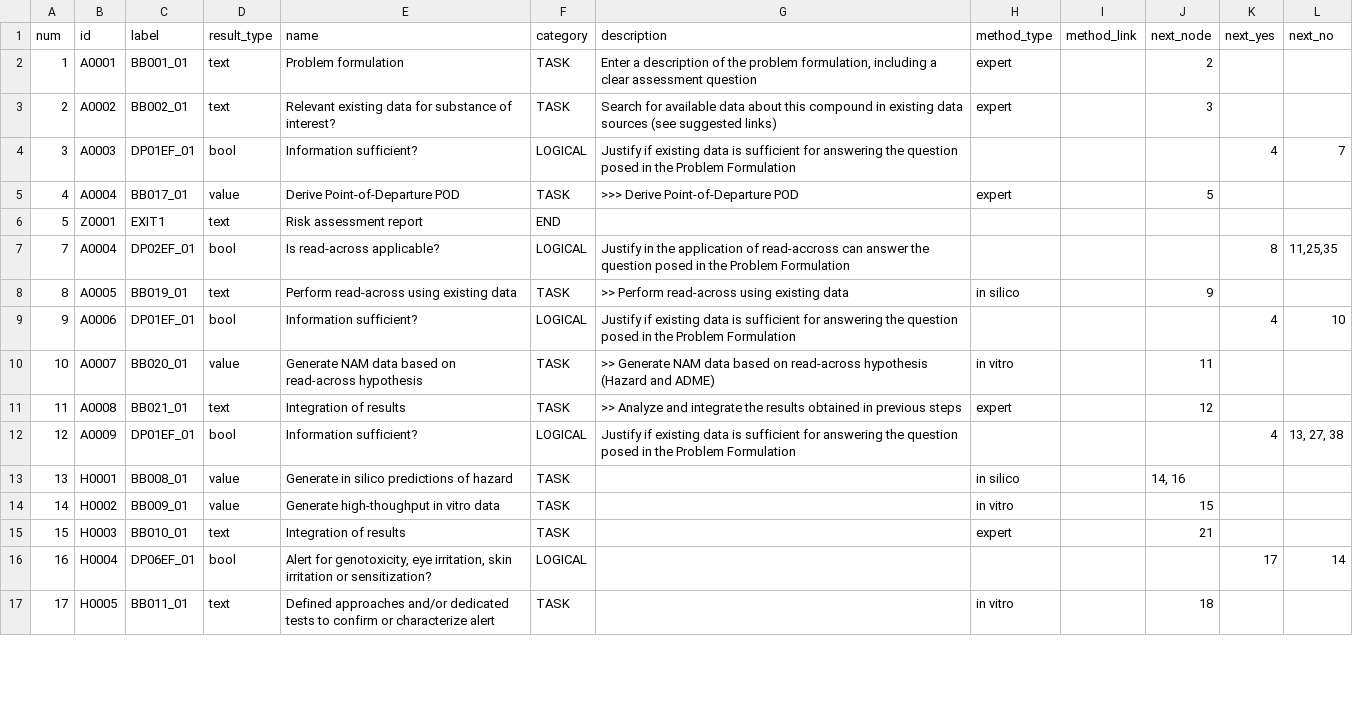
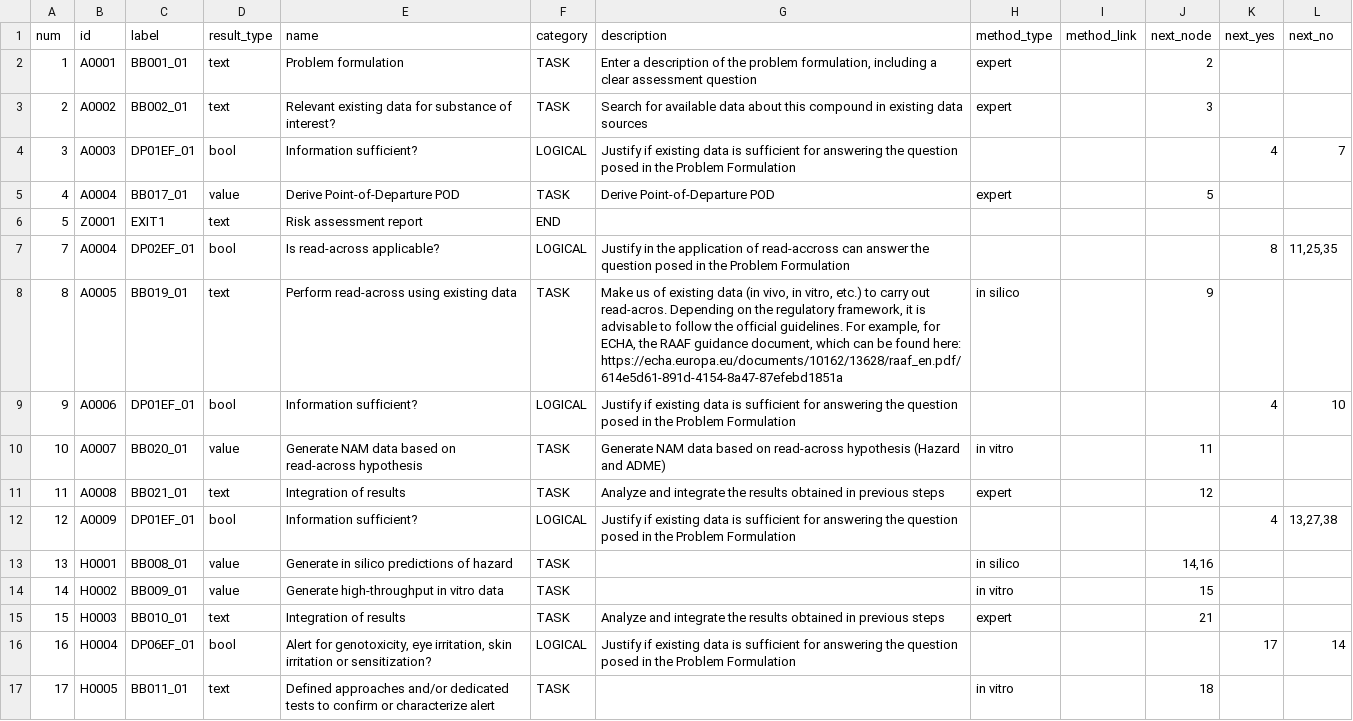
Before and after one commit to phi-grib/namastox, a CSV file: namastox/default/workflow19.csv, drawn as a sheet; only a part is shown; the diff covers the shown part only.

Commit message:
workflow 19 changes

```diff
--- a/namastox/default/workflow19.csv
+++ b/namastox/default/workflow19.csv
@@ -2,16 +2,16 @@ num	id	label	result_type	name	category	description	method_type	method_link	next_
 1	A0001	BB001_01	text	Problem formulation	TASK	Enter a description of the problem formulation, including a clear assessment question	expert		2		
-2	A0002	BB002_01	text	Relevant existing data for substance of interest?	TASK	Search for available data about this compound in existing data sources (see suggested links)	expert		3		
+2	A0002	BB002_01	text	Relevant existing data for substance of interest?	TASK	Search for available data about this compound in existing data sources	expert		3		
 3	A0003	DP01EF_01	bool	Information sufficient?	LOGICAL	Justify if existing data is sufficient for answering the question posed in the Problem Formulation	 			4	7
-4	A0004	BB017_01	value	Derive Point-of-Departure POD	TASK	>>> Derive Point-of-Departure POD	expert		5		
+4	A0004	BB017_01	value	Derive Point-of-Departure POD	TASK	Derive Point-of-Departure POD	expert		5		
 5	Z0001	EXIT1	text	Risk assessment report	END						
 7	A0004	DP02EF_01	bool	Is read-across applicable?	LOGICAL	Justify in the application of read-accross can answer the question posed in the Problem Formulation				8	11,25,35
-8	A0005	BB019_01	text	Perform read-across using existing data	TASK	>> Perform read-across using existing data	in silico		9		
+8	A0005	BB019_01	text	Perform read-across using existing data	TASK	Make us of existing data (in vivo, in vitro, etc.) to carry out read-acros. Depending on the regulatory framework, it is advisable to follow the official guidelines. For example, for ECHA, the RAAF guidance document, which can be found here: https://echa.europa.eu/documents/10162/13628/raaf_en.pdf/614e5d61-891d-4154-8a47-87efebd1851a 	in silico		9		
 9	A0006	DP01EF_01	bool	Information sufficient?	LOGICAL	Justify if existing data is sufficient for answering the question posed in the Problem Formulation				4	10
-10	A0007	BB020_01	value	Generate NAM data based on read-across hypothesis 	TASK	>> Generate NAM data based on read-across hypothesis (Hazard and ADME)	in vitro		11		
-11	A0008	BB021_01	text	Integration of results	TASK	>> Analyze and integrate the results obtained in previous steps	expert		12		
-12	A0009	DP01EF_01	bool	Information sufficient?	LOGICAL	Justify if existing data is sufficient for answering the question posed in the Problem Formulation				4	13, 27, 38
-13	H0001	BB008_01	value	Generate in silico predictions of hazard	TASK		in silico		14, 16		
-14	H0002	BB009_01	value	Generate high-thoughput in vitro data	TASK		in vitro		15		
-15	H0003	BB010_01	text	Integration of results	TASK		expert		21		
-16	H0004	DP06EF_01	bool	Alert for genotoxicity, eye irritation, skin irritation or sensitization?	LOGICAL					17	14
+10	A0007	BB020_01	value	Generate NAM data based on read-across hypothesis 	TASK	Generate NAM data based on read-across hypothesis (Hazard and ADME)	in vitro		11		
+11	A0008	BB021_01	text	Integration of results	TASK	Analyze and integrate the results obtained in previous steps	expert		12		
+12	A0009	DP01EF_01	bool	Information sufficient?	LOGICAL	Justify if existing data is sufficient for answering the question posed in the Problem Formulation				4	13,27,38
+13	H0001	BB008_01	value	Generate in silico predictions of hazard	TASK		in silico		14,16		
+14	H0002	BB009_01	value	Generate high-throughput in vitro data	TASK		in vitro		15		
+15	H0003	BB010_01	text	Integration of results	TASK	Analyze and integrate the results obtained in previous steps	expert		21		
+16	H0004	DP06EF_01	bool	Alert for genotoxicity, eye irritation, skin irritation or sensitization?	LOGICAL	Justify if existing data is sufficient for answering the question posed in the Problem Formulation				17	14
 17	H0005	BB011_01	text	Defined approaches and/or dedicated tests to confirm or characterize alert	TASK		in vitro		18		
```
Also changed, not shown: 14 edited cells elsewhere in this file.
